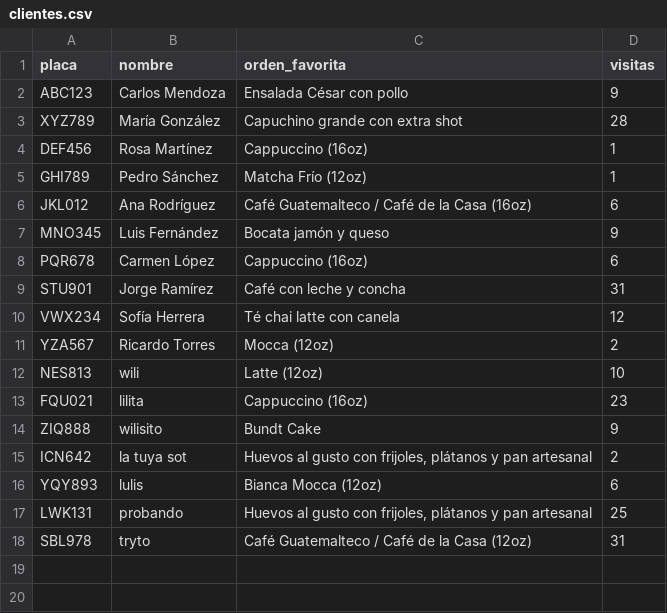
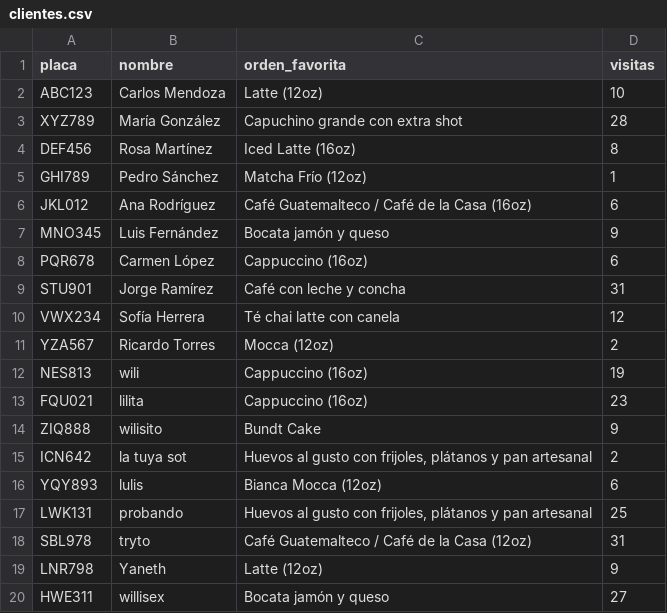
Before and after one commit to guerrerowiling-eng/personalized_drivethru, a CSV file: data/clientes.csv, drawn as a sheet.

Commit message:
Add visit history, smart suggestions and coffe shop menu

```diff
--- a/data/clientes.csv
+++ b/data/clientes.csv
@@ -1,5 +1,5 @@
 placa,nombre,orden_favorita,visitas
-ABC123,Carlos Mendoza,Ensalada César con pollo,9
+ABC123,Carlos Mendoza,Latte (12oz),10
 XYZ789,María González,Capuchino grande con extra shot,28
-DEF456,Rosa Martínez,Cappuccino (16oz),1
+DEF456,Rosa Martínez,Iced Latte (16oz),8
 GHI789,Pedro Sánchez,Matcha Frío (12oz),1
@@ -11,3 +11,3 @@ VWX234,Sofía Herrera,Té chai latte con canela,12
 YZA567,Ricardo Torres,Mocca (12oz),2
-NES813,wili,Latte (12oz),10
+NES813,wili,Cappuccino (16oz),19
 FQU021,lilita,Cappuccino (16oz),23
@@ -18 +18,3 @@ LWK131,probando,"Huevos al gusto con frijoles, plátanos y pan artesanal",25
 SBL978,tryto,Café Guatemalteco / Café de la Casa (12oz),31
+LNR798,Yaneth,Latte (12oz),9
+HWE311,willisex,Bocata jamón y queso,27
```
Also changed, not shown: 1 other file.
